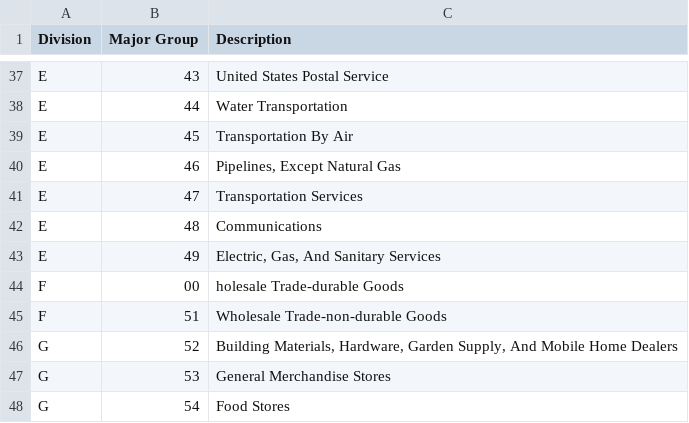
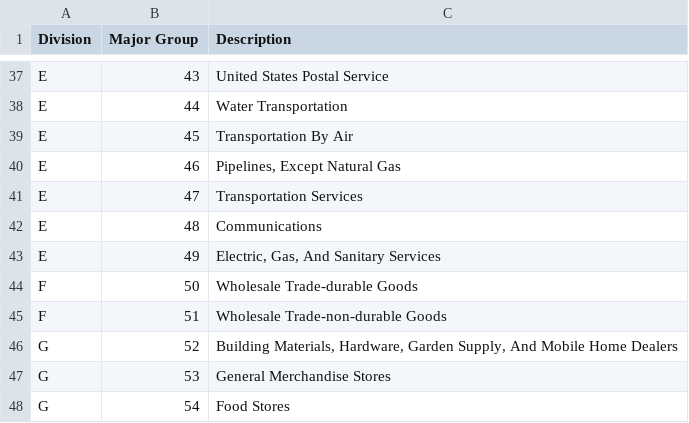
Before and after one commit to saintsjd/sic4-list, a CSV file: major-groups.csv, drawn as a sheet; only a part is shown, gaps mark what is left out.

Commit message:
full sic list with division and industry groups

```diff
--- a/major-groups.csv
+++ b/major-groups.csv
@@ -43,3 +43,3 @@ E,48,Communications
 E,49,"Electric, Gas, And Sanitary Services "
-F,00, holesale Trade-durable Goods
+F,50,Wholesale Trade-durable Goods
 F,51,Wholesale Trade-non-durable Goods
```
Also changed, not shown: 3 other files.
